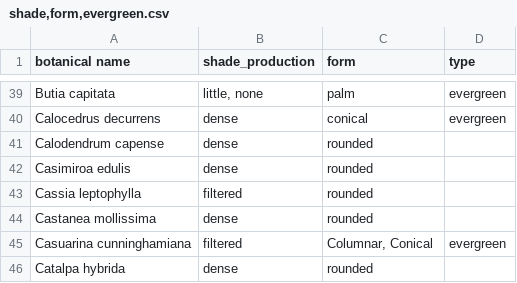
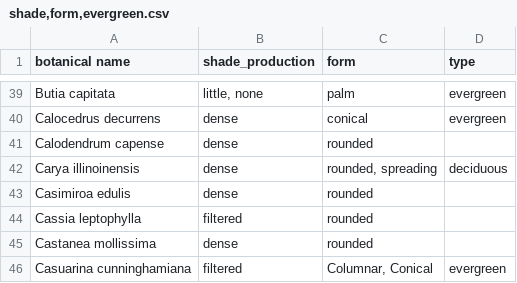
Before and after one commit to Public-Tree-Map/public-tree-map-data-pipeline, a CSV file: data/shade,form,evergreen.csv, drawn as a sheet; only a part is shown, gaps mark what is left out; the shorter side is filled out with more unchanged rows.

Commit message:
add Carya illinoinensis

```diff
--- a/data/shade,form,evergreen.csv
+++ b/data/shade,form,evergreen.csv
@@ -41,2 +41,3 @@ Calocedrus decurrens,dense,conical,evergreen
 Calodendrum capense,dense,rounded,
+Carya illinoinensis,dense,"rounded, spreading",deciduous
 Casimiroa edulis,dense,rounded,
```
